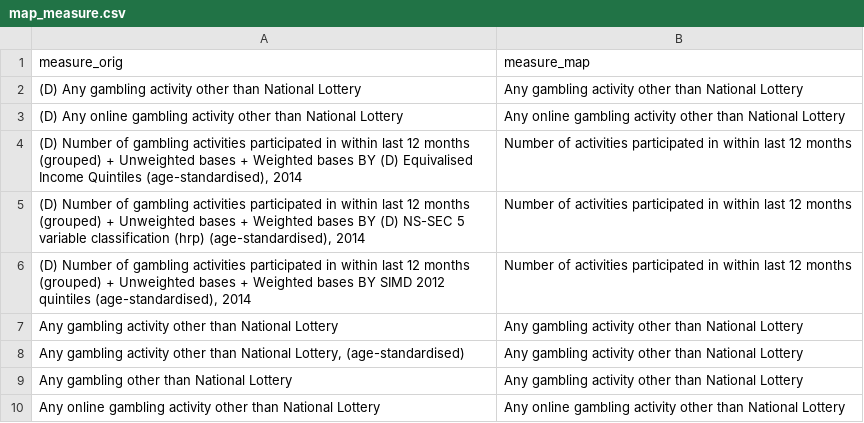
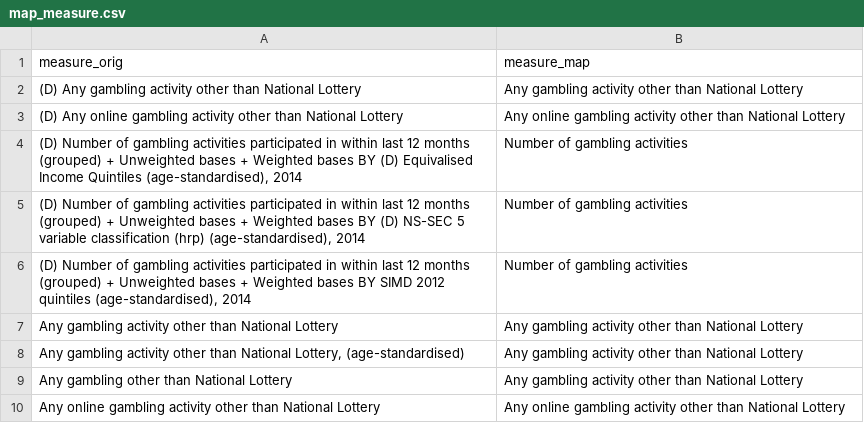
Before and after one commit to Scott-Kilgariff/gambling_shs, a CSV file: map_measure.csv, drawn as a sheet; only a part is shown.

```diff
--- a/map_measure.csv
+++ b/map_measure.csv
@@ -3,5 +3,5 @@ measure_orig,measure_map
 (D) Any online gambling activity other than National Lottery,Any online gambling activity other than National Lottery
-"(D) Number of gambling activities participated in within last 12 months (grouped) + Unweighted bases + Weighted bases BY (D) Equivalised Income Quintiles (age-standardised), 2014",Number of activities participated in within last 12 months
-"(D) Number of gambling activities participated in within last 12 months (grouped) + Unweighted bases + Weighted bases BY (D) NS-SEC 5 variable classification (hrp) (age-standardised), 2014",Number of activities participated in within last 12 months
-"(D) Number of gambling activities participated in within last 12 months (grouped) + Unweighted bases + Weighted bases BY SIMD 2012 quintiles (age-standardised), 2014",Number of activities participated in within last 12 months
+"(D) Number of gambling activities participated in within last 12 months (grouped) + Unweighted bases + Weighted bases BY (D) Equivalised Income Quintiles (age-standardised), 2014",Number of gambling activities
+"(D) Number of gambling activities participated in within last 12 months (grouped) + Unweighted bases + Weighted bases BY (D) NS-SEC 5 variable classification (hrp) (age-standardised), 2014",Number of gambling activities
+"(D) Number of gambling activities participated in within last 12 months (grouped) + Unweighted bases + Weighted bases BY SIMD 2012 quintiles (age-standardised), 2014",Number of gambling activities
 Any gambling activity other than National Lottery,Any gambling activity other than National Lottery
```
Also changed, not shown: map_response.csv, 2 other files.
